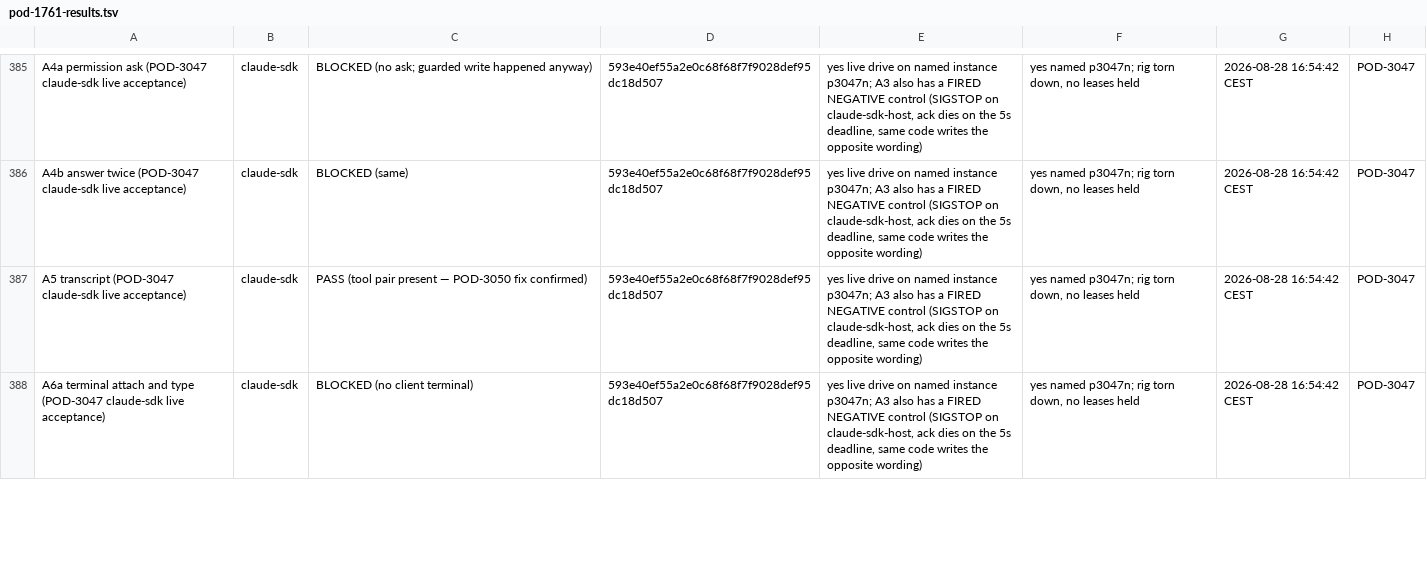
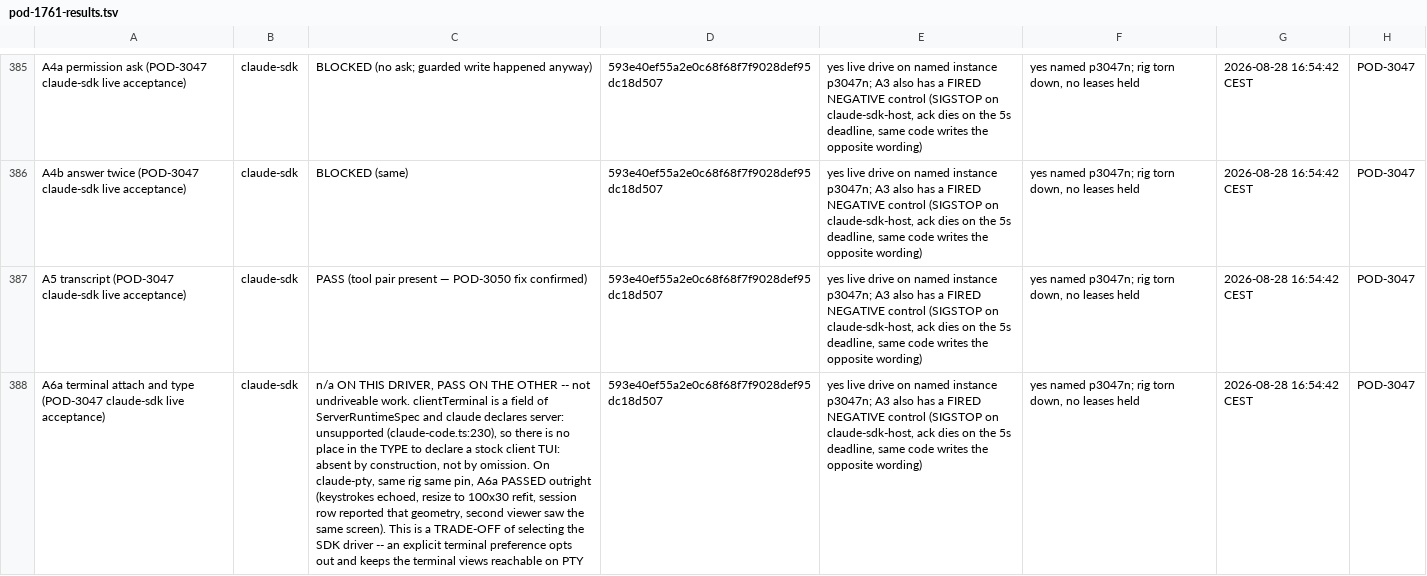
Before and after one commit to madeinorbit/podium, a TSV file: docs/plans/pod-1761-results.tsv, drawn as a sheet; only a part is shown, gaps mark what is left out; the diff covers the shown part only; the diff names each change by its address in the sheet, - before the commit and + after, or states it on an @@ line.

Commit message:
docs(results): A6a/A6b claude-sdk is n/a-on-this-driver, not BLOCKED
POD-3047 settled this from the manifest rather than from either of our
judgements: clientTerminal is a field of ServerRuntimeSpec, and claude
declares server: unsupported, so there is no place in the type to declare a
stock client TUI. Absent by construction.

Its refinement is what changes the row. The capability is a property of
WHICH DRIVER IS BOUND, not of Claude: on claude-pty, same rig and pin, A6a
PASSED outright. So this is a trade-off of selecting the SDK driver, and an
explicit terminal preference opts back out.

A bare BLOCKED reads as 'nobody has got to this yet' and would have put two
cells on someone's list forever.

Podium-Issue: POD-1761

```diff
--- a/docs/plans/pod-1761-results.tsv
+++ b/docs/plans/pod-1761-results.tsv
-C388: BLOCKED (no client terminal)
+C388: n/a ON THIS DRIVER, PASS ON THE OTHER -- not undriveable work. clientTerminal is a field of ServerRuntimeSpec and claude declares server: unsupported (claude-code.ts:230), so there is no place in the TYPE to declare a stock client TUI: absent by construction, not by omission. On claude-pty, same rig same pin, A6a PASSED outright (keystrokes echoed, resize to 100x30 refit, session row reported that geometry, second viewer saw the same screen). This is a TRADE-OFF of selecting the SDK driver -- an explicit terminal preference opts out and keeps the terminal views reachable on PTY
```
Also changed, not shown: 1 edited cell elsewhere in this file.
